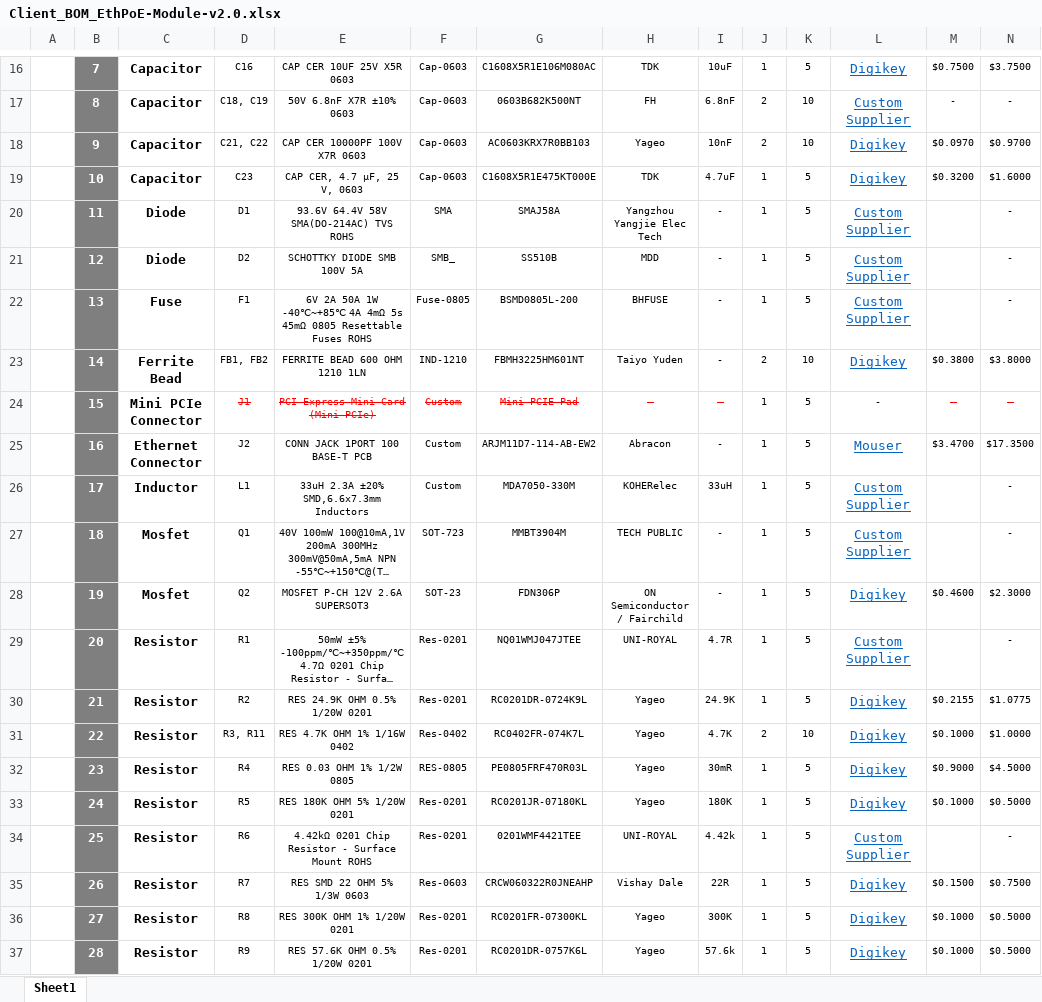
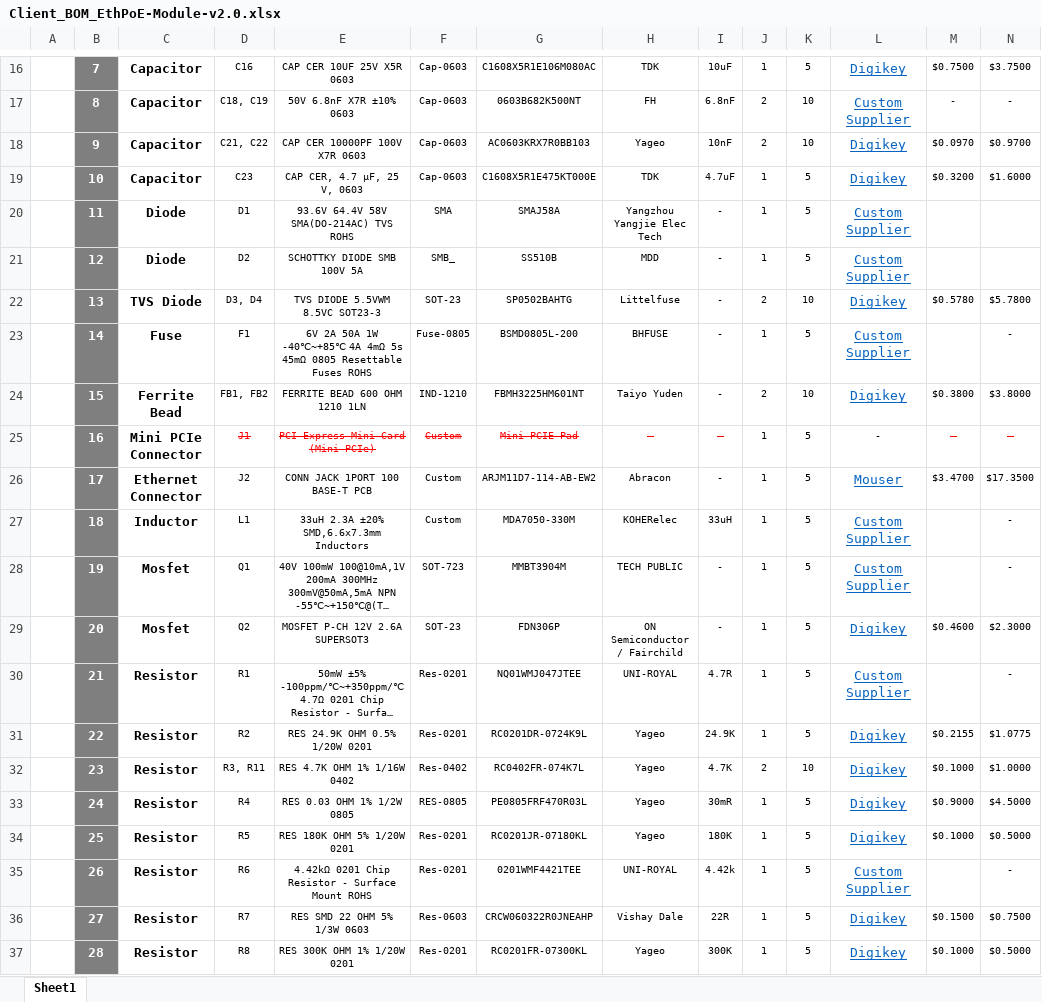
Before and after one commit to eSpark-Backup/chrisbyrd-esp32iotproduct, an Excel workbook: Design Files/EthPoE-Module-v2.0/BOM/Client_BOM_EthPoE-Module-v2.0.xlsx, sheet Sheet1, drawn as a sheet; only a part is shown, gaps mark what is left out; long unchanged cells end in …; values as stored, in another font and other column widths than the file's, no borders; charts and pictures not drawn; removed rows and columns are numbered as before the commit, all else as after; rows hold the shown columns only; the diff covers the shown part only; the diff names each change by its address in the sheet, - before the commit and + after, or states it on an @@ line.

Commit message:
#18 Client BOM Updated.

```diff
--- a/Design Files/EthPoE-Module-v2.0/BOM/Client_BOM_EthPoE-Module-v2.0.xlsx (sheet Sheet1)
+++ b/Design Files/EthPoE-Module-v2.0/BOM/Client_BOM_EthPoE-Module-v2.0.xlsx (sheet Sheet1)
-N20:N21: -
+N20:N21: (empty)
+row 22:  | 13 | TVS Diode | D3, D4 | TVS DIODE 5.5VWM 8.5VC SOT23-3 | SOT-23 | SP0502BAHTG | Littelfuse | - | 2 | 10 | Digikey | $0.5780 | $5.7800
-B23: 13
+B23: 14
-B24: 14
+B24: 15
-B25: 15
+B25: 16
-B26: 16
+B26: 17
-B27: 17
+B27: 18
-B28: 18
+B28: 19
-B29: 19
+B29: 20
-B30: 20
+B30: 21
-B31: 21
+B31: 22
-B32: 22
+B32: 23
-B33: 23
+B33: 24
-B34: 24
+B34: 25
-B35: 25
+B35: 26
-row 35:  | 26 | Resistor | R7 | RES SMD 22 OHM 5% 1/3W 0603 | Res-0603 | CRCW060322R0JNEAHP | Vishay Dale | 22R | 1 | 5 | Digikey | $0.1500 | $0.7500
-D36: R8
+D36: R7
-E36: RES 300K OHM 1% 1/20W 0201
+E36: RES SMD 22 OHM 5% 1/3W 0603
-F36: Res-0201
+F36: Res-0603
-G36: RC0201FR-07300KL
+G36: CRCW060322R0JNEAHP
-H36: Yageo
+H36: Vishay Dale
-I36: 300K
+I36: 22R
-M36: $0.1000
+M36: $0.1500
-N36: $0.5000
+N36: $0.7500
-D37: R9
+D37: R8
-E37: RES 57.6K OHM 0.5% 1/20W 0201
+E37: RES 300K OHM 1% 1/20W 0201
-G37: RC0201DR-0757K6L
+G37: RC0201FR-07300KL
-I37: 57.6k
+I37: 300K
```
Also changed, not shown: 104 edited cells elsewhere in this sheet, formulas that keep their value, Design Files/EthPoE-Module-v2.0/BOM/eSpark_BOM_EthPoE-Module-v2.0.xlsx.
